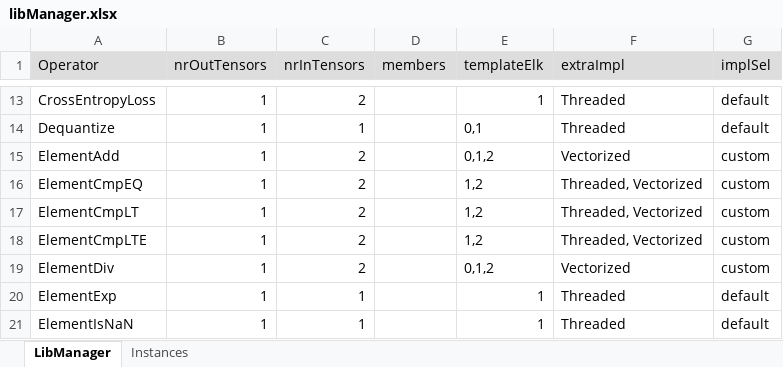
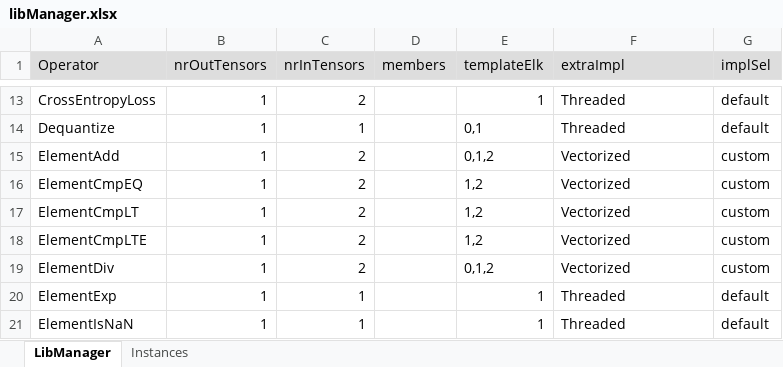
Before and after one commit to ubergarm/et-platform, an Excel workbook: dnn-library/scripts/libManager.xlsx, sheet LibManager, drawn as a sheet; only a part is shown, gaps mark what is left out; values as stored, in another font and other column widths than the file's, no borders; the diff names each change by its address in the sheet, - before the commit and + after, or states it on an @@ line.

```diff
--- a/dnn-library/scripts/libManager.xlsx (sheet LibManager)
+++ b/dnn-library/scripts/libManager.xlsx (sheet LibManager)
-F16:F18 (extraImpl): Threaded, Vectorized
+F16:F18 (extraImpl): Vectorized
```
Also changed, not shown: dnn-library/scripts/cacheState.xlsx, 6 other files.
